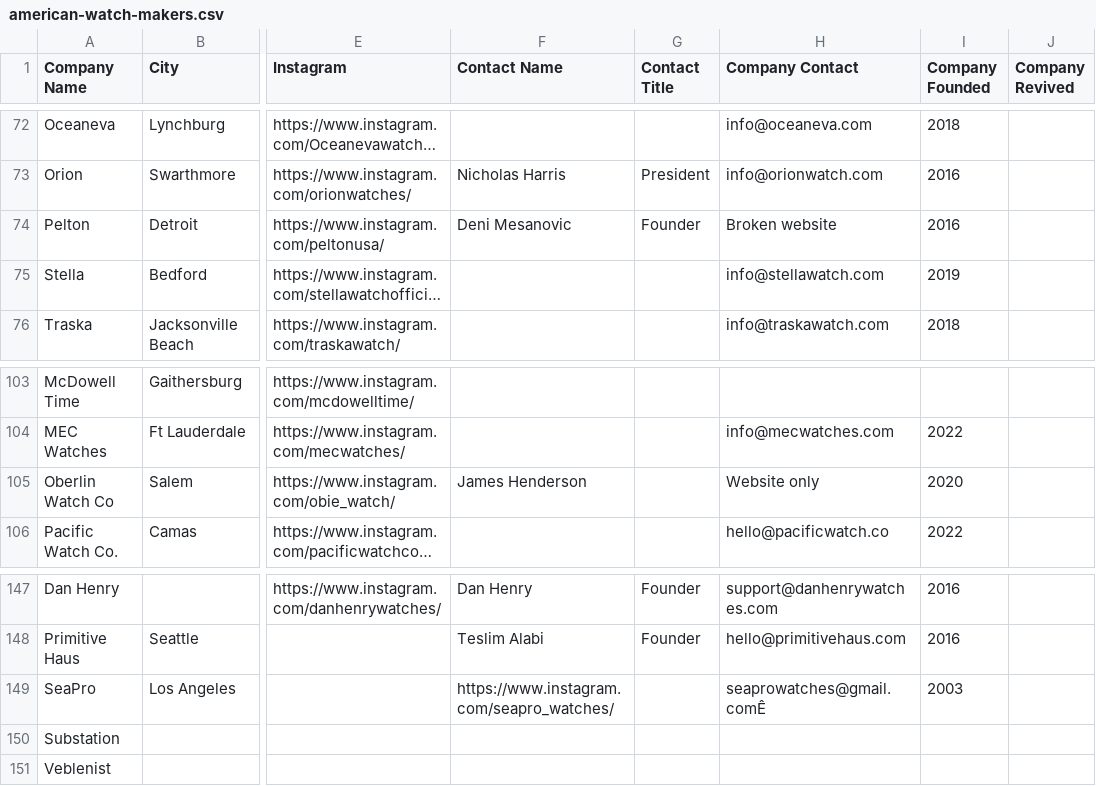
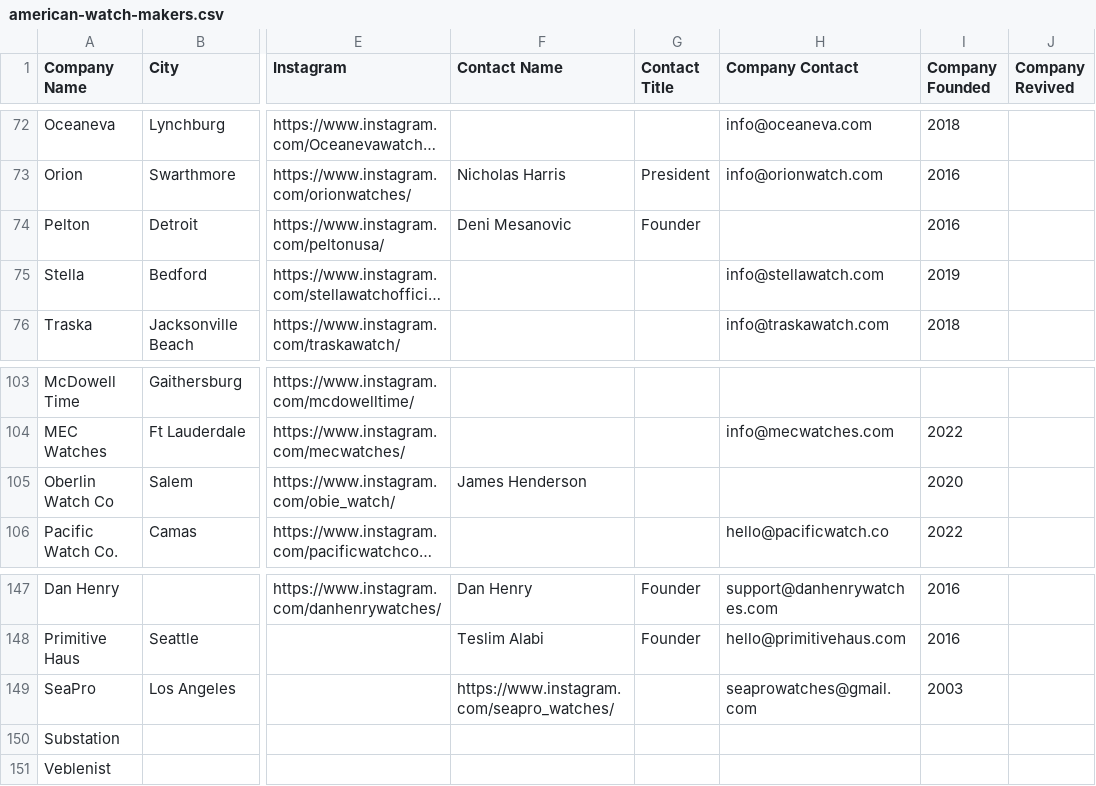
Before and after one commit to hmdev649/awd, a CSV file: american-watch-makers.csv, drawn as a sheet; only a part is shown, gaps mark what is left out; long unchanged cells end in …; the diff covers the shown part only; the diff names each change by its address in the sheet, - before the commit and + after, or states it on an @@ line.

```diff
--- a/american-watch-makers.csv
+++ b/american-watch-makers.csv
-H74 (Company Contact): Broken website
+H74 (Company Contact): (empty)
-H105 (Company Contact): Website only
+H105 (Company Contact): (empty)
-H149 (Company Contact): seaprowatches@gmail.comÊ
+H149 (Company Contact): seaprowatches@gmail.com
```
Also changed, not shown: 6 added rows and 23 edited cells elsewhere in this file, 4 other files.
